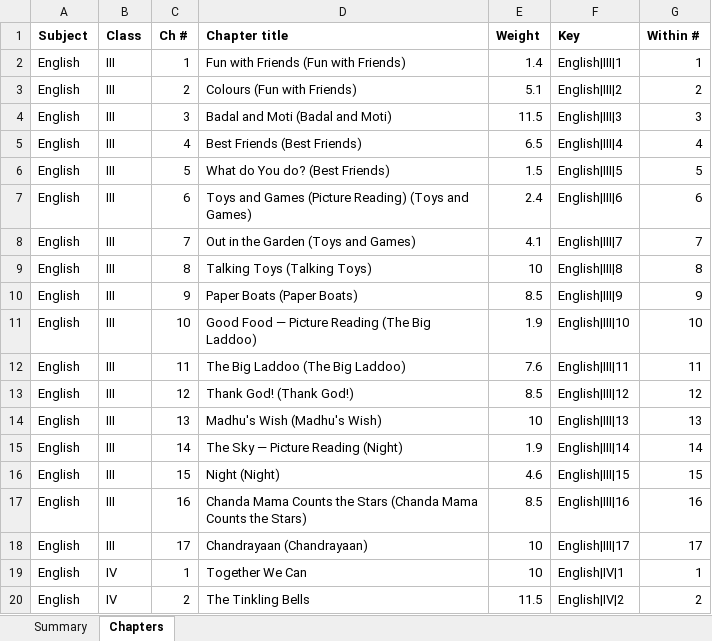
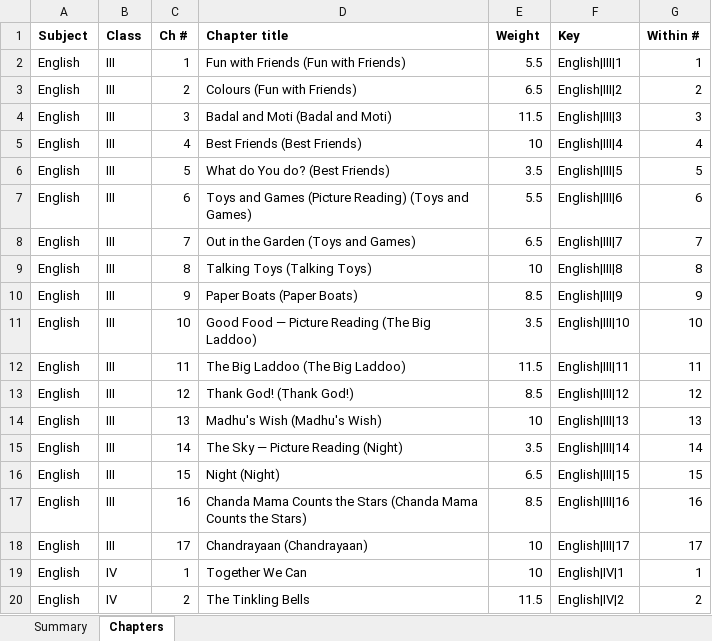
Before and after one commit to kumarradhakrishnan2-hue/aruvi-saas, an Excel workbook: data/content/allocation_norms/ncf_chapterwise_period_allocation.xlsx, sheet Chapters, drawn as a sheet; only a part is shown; values as stored, in another font and other column widths than the file's, no borders; the diff names each change by its address in the sheet, - before the commit and + after, or states it on an @@ line.

```diff
--- a/data/content/allocation_norms/ncf_chapterwise_period_allocation.xlsx (sheet Chapters)
+++ b/data/content/allocation_norms/ncf_chapterwise_period_allocation.xlsx (sheet Chapters)
-E2 (Weight): 1.4
+E2 (Weight): 5.5
-E3 (Weight): 5.1
+E3 (Weight): 6.5
-E5 (Weight): 6.5
+E5 (Weight): 10
-E6 (Weight): 1.5
+E6 (Weight): 3.5
-E7 (Weight): 2.4
+E7 (Weight): 5.5
-E8 (Weight): 4.1
+E8 (Weight): 6.5
-E11 (Weight): 1.9
+E11 (Weight): 3.5
-E12 (Weight): 7.6
+E12 (Weight): 11.5
-E15 (Weight): 1.9
+E15 (Weight): 3.5
-E16 (Weight): 4.6
+E16 (Weight): 6.5
```
Also changed, not shown: sheet Summary, 28 other files.
